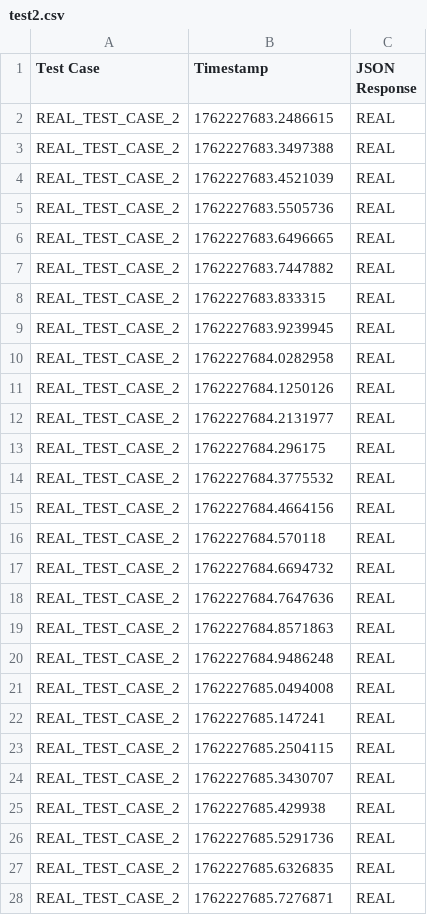
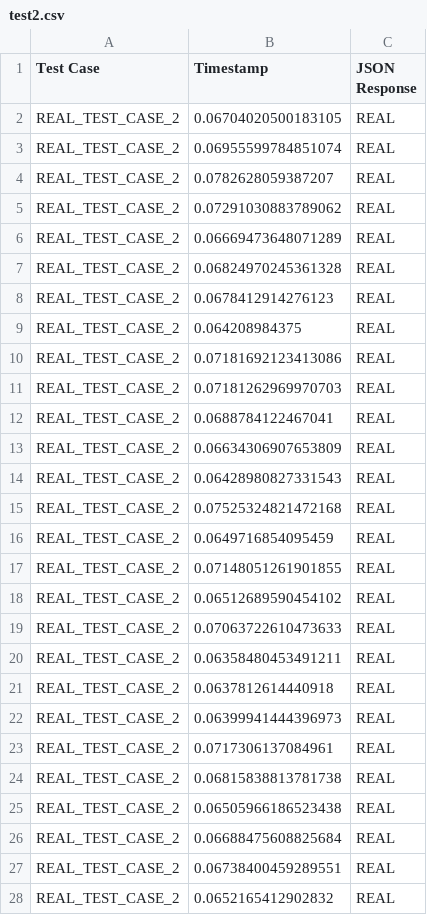
Before and after one commit to flamopro12/E444-F2025-PRA5, a CSV file: test2.csv, drawn as a sheet; only a part is shown; the diff covers the shown part only.

```diff
--- a/test2.csv
+++ b/test2.csv
@@ -1,28 +1,28 @@
 Test Case,Timestamp,JSON Response
-REAL_TEST_CASE_2,1762227683.2486615,REAL
-REAL_TEST_CASE_2,1762227683.3497388,REAL
-REAL_TEST_CASE_2,1762227683.4521039,REAL
-REAL_TEST_CASE_2,1762227683.5505736,REAL
-REAL_TEST_CASE_2,1762227683.6496665,REAL
-REAL_TEST_CASE_2,1762227683.7447882,REAL
-REAL_TEST_CASE_2,1762227683.833315,REAL
-REAL_TEST_CASE_2,1762227683.9239945,REAL
-REAL_TEST_CASE_2,1762227684.0282958,REAL
-REAL_TEST_CASE_2,1762227684.1250126,REAL
-REAL_TEST_CASE_2,1762227684.2131977,REAL
-REAL_TEST_CASE_2,1762227684.296175,REAL
-REAL_TEST_CASE_2,1762227684.3775532,REAL
-REAL_TEST_CASE_2,1762227684.4664156,REAL
-REAL_TEST_CASE_2,1762227684.570118,REAL
-REAL_TEST_CASE_2,1762227684.6694732,REAL
-REAL_TEST_CASE_2,1762227684.7647636,REAL
-REAL_TEST_CASE_2,1762227684.8571863,REAL
-REAL_TEST_CASE_2,1762227684.9486248,REAL
-REAL_TEST_CASE_2,1762227685.0494008,REAL
-REAL_TEST_CASE_2,1762227685.147241,REAL
-REAL_TEST_CASE_2,1762227685.2504115,REAL
-REAL_TEST_CASE_2,1762227685.3430707,REAL
-REAL_TEST_CASE_2,1762227685.429938,REAL
-REAL_TEST_CASE_2,1762227685.5291736,REAL
-REAL_TEST_CASE_2,1762227685.6326835,REAL
-REAL_TEST_CASE_2,1762227685.7276871,REAL
+REAL_TEST_CASE_2,0.06704020500183105,REAL
+REAL_TEST_CASE_2,0.06955599784851074,REAL
+REAL_TEST_CASE_2,0.0782628059387207,REAL
+REAL_TEST_CASE_2,0.07291030883789062,REAL
+REAL_TEST_CASE_2,0.06669473648071289,REAL
+REAL_TEST_CASE_2,0.06824970245361328,REAL
+REAL_TEST_CASE_2,0.0678412914276123,REAL
+REAL_TEST_CASE_2,0.064208984375,REAL
+REAL_TEST_CASE_2,0.07181692123413086,REAL
+REAL_TEST_CASE_2,0.07181262969970703,REAL
+REAL_TEST_CASE_2,0.0688784122467041,REAL
+REAL_TEST_CASE_2,0.06634306907653809,REAL
+REAL_TEST_CASE_2,0.06428980827331543,REAL
+REAL_TEST_CASE_2,0.07525324821472168,REAL
+REAL_TEST_CASE_2,0.0649716854095459,REAL
+REAL_TEST_CASE_2,0.07148051261901855,REAL
+REAL_TEST_CASE_2,0.06512689590454102,REAL
+REAL_TEST_CASE_2,0.07063722610473633,REAL
+REAL_TEST_CASE_2,0.06358480453491211,REAL
+REAL_TEST_CASE_2,0.0637812614440918,REAL
+REAL_TEST_CASE_2,0.06399941444396973,REAL
+REAL_TEST_CASE_2,0.0717306137084961,REAL
+REAL_TEST_CASE_2,0.06815838813781738,REAL
+REAL_TEST_CASE_2,0.06505966186523438,REAL
+REAL_TEST_CASE_2,0.06688475608825684,REAL
+REAL_TEST_CASE_2,0.06738400459289551,REAL
+REAL_TEST_CASE_2,0.0652165412902832,REAL
```
Also changed, not shown: 73 edited cells elsewhere in this file, test.csv, test1.csv, 23 other files.
